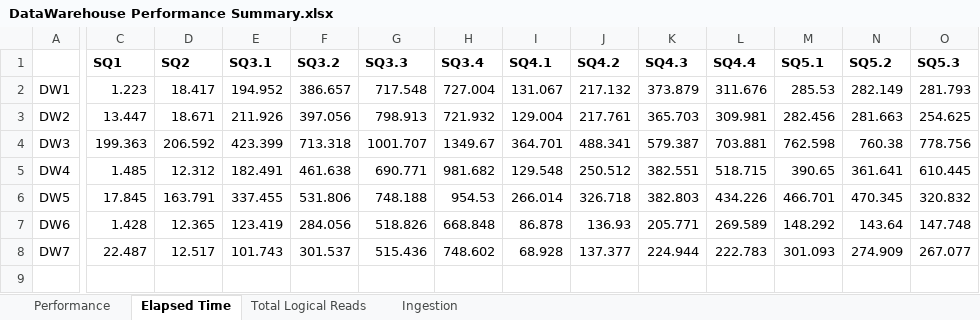
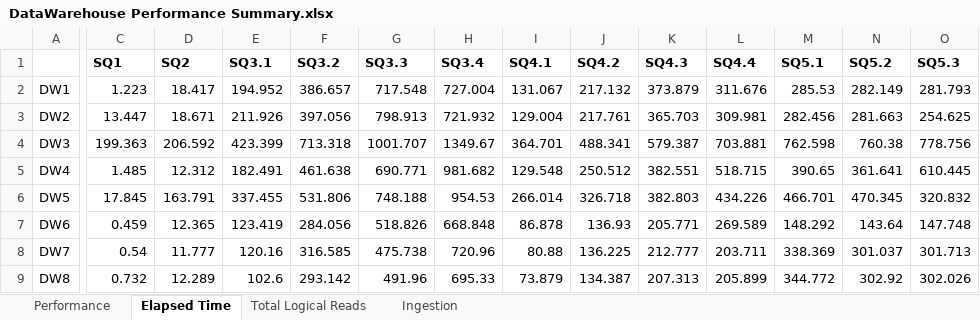
Before and after one commit to umbersar/NetCDFWarehouse, an Excel workbook: DataWarehouse V2/Results/DataWarehouse Performance Summary.xlsx, sheet Elapsed Time, drawn as a sheet; only a part is shown, gaps mark what is left out; values as stored, in another font and other column widths than the file's, no borders; charts and pictures not drawn; rows hold the shown columns only; the diff names each change by its address in the sheet, - before the commit and + after, or states it on an @@ line.

```diff
--- a/DataWarehouse V2/Results/DataWarehouse Performance Summary.xlsx (sheet Elapsed Time)
+++ b/DataWarehouse V2/Results/DataWarehouse Performance Summary.xlsx (sheet Elapsed Time)
-C7 (SQ1): 1.428
+C7 (SQ1): 0.459
-C8 (SQ1): 22.487
+C8 (SQ1): 0.54
-D8 (SQ2): 12.517
+D8 (SQ2): 11.777
-E8 (SQ3.1): 101.743
+E8 (SQ3.1): 120.16
-F8 (SQ3.2): 301.537
+F8 (SQ3.2): 316.585
-G8 (SQ3.3): 515.436
+G8 (SQ3.3): 475.738
-H8 (SQ3.4): 748.602
+H8 (SQ3.4): 720.96
-I8 (SQ4.1): 68.928
+I8 (SQ4.1): 80.88
-J8 (SQ4.2): 137.377
+J8 (SQ4.2): 136.225
-K8 (SQ4.3): 224.944
+K8 (SQ4.3): 212.777
-L8 (SQ4.4): 222.783
+L8 (SQ4.4): 203.711
-M8 (SQ5.1): 301.093
+M8 (SQ5.1): 338.369
-N8 (SQ5.2): 274.909
+N8 (SQ5.2): 301.037
-O8 (SQ5.3): 267.077
+O8 (SQ5.3): 301.713
+row 9: DW8 | 0.732 | 12.289 | 102.6 | 293.142 | 491.96 | 695.33 | 73.879 | 134.387 | 207.313 | 205.899 | 344.772 | 302.92 | 302.026
```
Also changed, not shown: sheet Performance, sheet Total Logical Reads, sheet Ingestion, charts or pictures, 12 other files.
